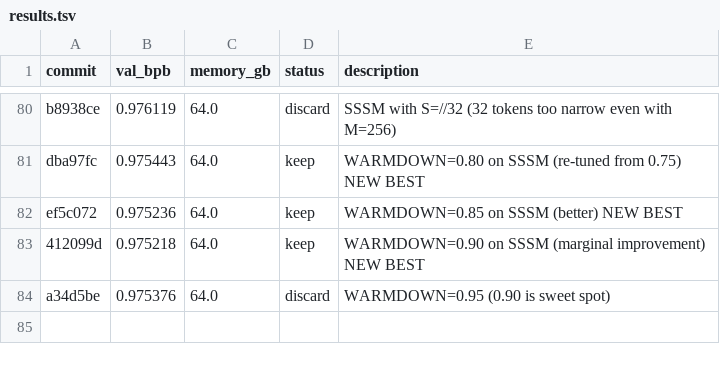
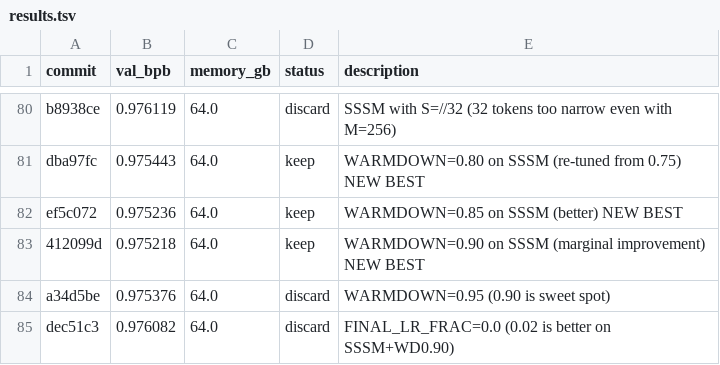
Before and after one commit to quietsmile/autoresearch, a TSV file: results.tsv, drawn as a sheet; only a part is shown, gaps mark what is left out; the diff names each change by its address in the sheet, - before the commit and + after, or states it on an @@ line.

Commit message:
Record FINAL_LR_FRAC=0.0 result (discard)

```diff
--- a/results.tsv
+++ b/results.tsv
+row 85: dec51c3 | 0.976082 | 64.0 | discard | FINAL_LR_FRAC=0.0 (0.02 is better on SSSM+WD0.90)
```
